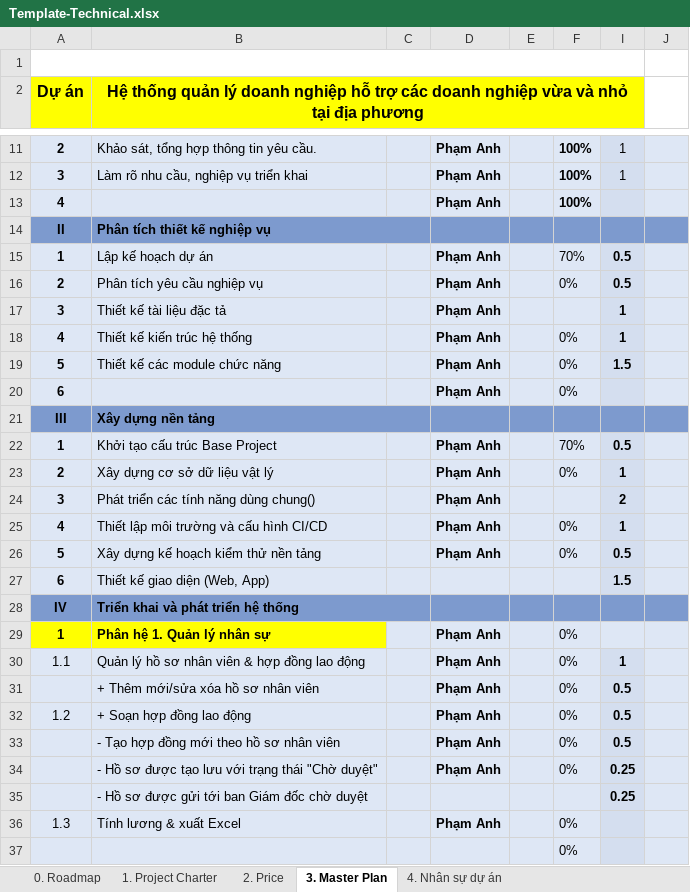
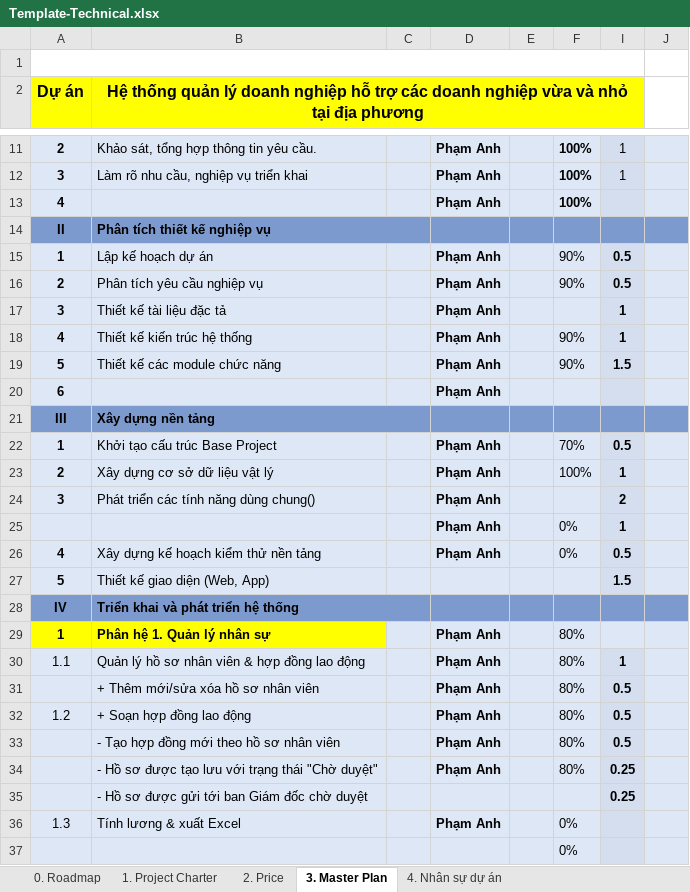
Before and after one commit to Pham-anh-Hub/PTIT_CNTT1_ExampleHolidayProject_PhamAnh, an Excel workbook: Template-Technical.xlsx, sheet 3. Master Plan, drawn as a sheet; only a part is shown, gaps mark what is left out; values as stored, in another font and other column widths than the file's, no borders; conditional formats not drawn; the diff covers the shown part only; the diff names each change by its address in the sheet, - before the commit and + after, or states it on an @@ line.

```diff
--- a/Template-Technical.xlsx (sheet 3. Master Plan)
+++ b/Template-Technical.xlsx (sheet 3. Master Plan)
-F15: 70%
+F15: 90%
-F16: 0%
+F16: 90%
-F18:F19: 0%
+F18:F19: 90%
-F20: 0%
+F20: (empty)
-F23: 0%
+F23: 100%
-A25 (Dự án): 4
+A25 (Dự án): (empty)
-B25: Thiết lập môi trường và cấu hình CI/CD
+B25: (empty)
-A26 (Dự án): 5
+A26 (Dự án): 4
-A27 (Dự án): 6
+A27 (Dự án): 5
-F29:F34: 0%
+F29:F34: 80%
```
Also changed, not shown: 5 added rows, 4 removed rows, 4 edited cells and cell formats elsewhere in this sheet, sheet 2. Price.
